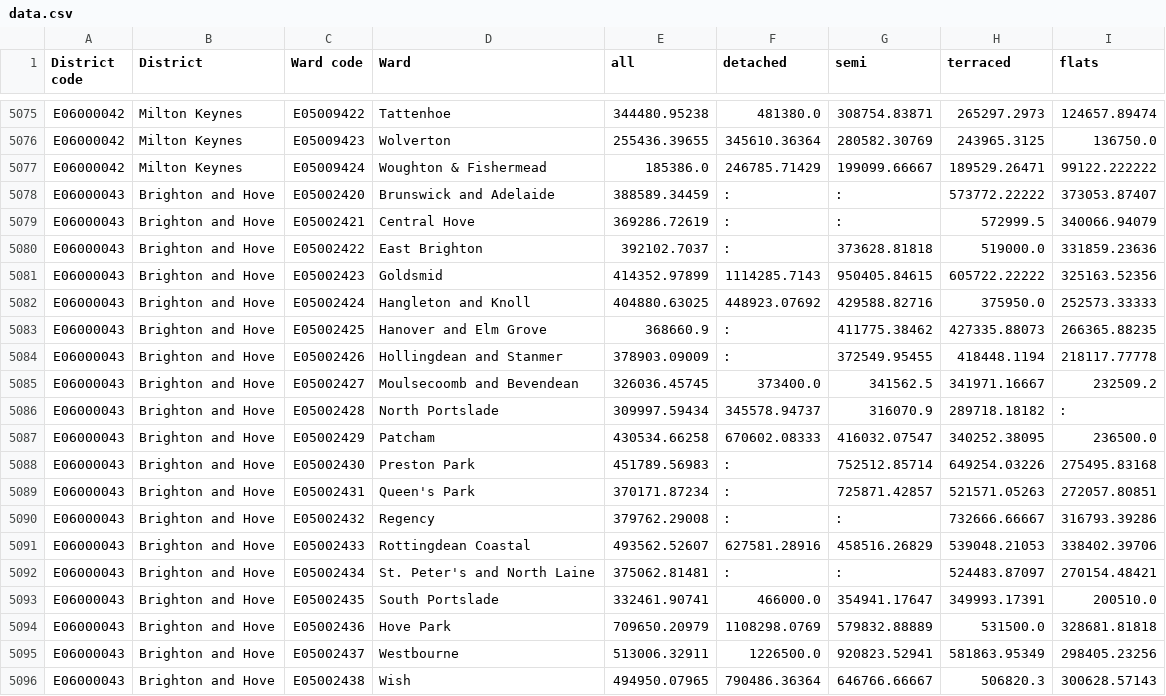
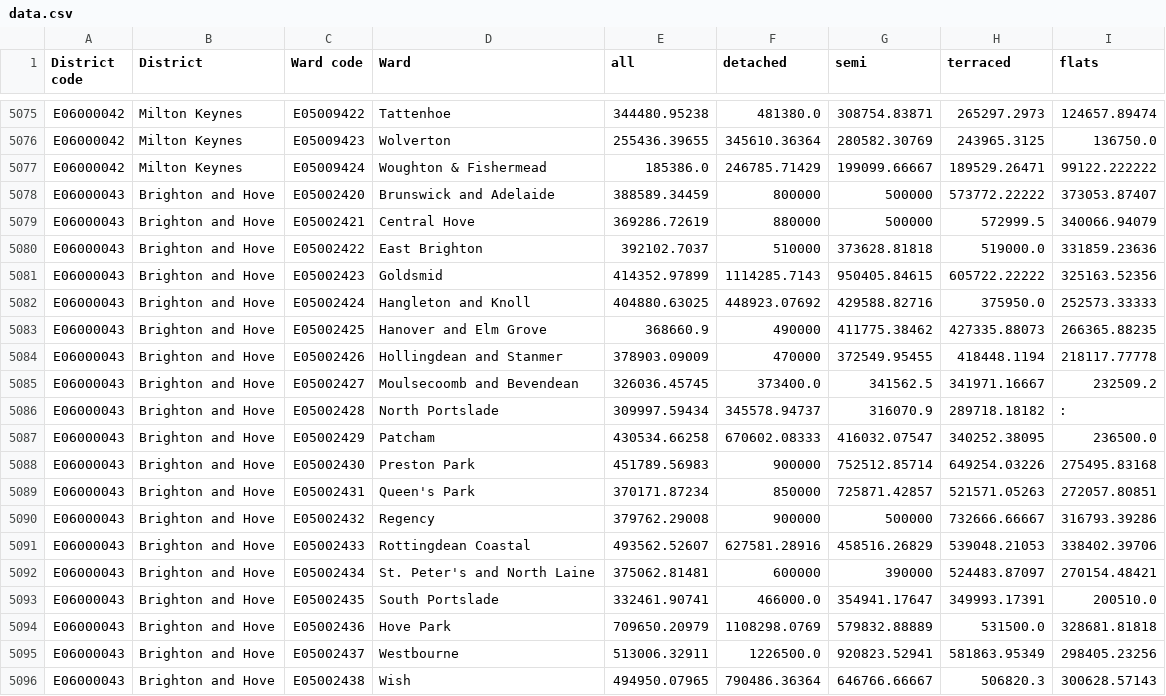
Before and after one commit to edgorman/Property-Fundamentals, a CSV file: data/external/mean_price_per_ward/yearendingdecember2020/data.csv, drawn as a sheet; only a part is shown, gaps mark what is left out.

Commit message:
test

```diff
--- a/data/external/mean_price_per_ward/yearendingdecember2020/data.csv
+++ b/data/external/mean_price_per_ward/yearendingdecember2020/data.csv
@@ -5077,9 +5077,9 @@ E06000042,Milton Keynes,E05009423,Wolverton,255436.39655,345610.36364,280582.307
 E06000042,Milton Keynes,E05009424,Woughton & Fishermead,185386.0,246785.71429,199099.66667,189529.26471,99122.222222
-E06000043,Brighton and Hove,E05002420,Brunswick and Adelaide,388589.34459,:,:,573772.22222,373053.87407
-E06000043,Brighton and Hove,E05002421,Central Hove,369286.72619,:,:,572999.5,340066.94079
-E06000043,Brighton and Hove,E05002422,East Brighton,392102.7037,:,373628.81818,519000.0,331859.23636
+E06000043,Brighton and Hove,E05002420,Brunswick and Adelaide,388589.34459,800000,500000,573772.22222,373053.87407
+E06000043,Brighton and Hove,E05002421,Central Hove,369286.72619,880000,500000,572999.5,340066.94079
+E06000043,Brighton and Hove,E05002422,East Brighton,392102.7037,510000,373628.81818,519000.0,331859.23636
 E06000043,Brighton and Hove,E05002423,Goldsmid,414352.97899,1114285.7143,950405.84615,605722.22222,325163.52356
 E06000043,Brighton and Hove,E05002424,Hangleton and Knoll,404880.63025,448923.07692,429588.82716,375950.0,252573.33333
-E06000043,Brighton and Hove,E05002425,Hanover and Elm Grove,368660.9,:,411775.38462,427335.88073,266365.88235
-E06000043,Brighton and Hove,E05002426,Hollingdean and Stanmer,378903.09009,:,372549.95455,418448.1194,218117.77778
+E06000043,Brighton and Hove,E05002425,Hanover and Elm Grove,368660.9,490000,411775.38462,427335.88073,266365.88235
+E06000043,Brighton and Hove,E05002426,Hollingdean and Stanmer,378903.09009,470000,372549.95455,418448.1194,218117.77778
 E06000043,Brighton and Hove,E05002427,Moulsecoomb and Bevendean,326036.45745,373400.0,341562.5,341971.16667,232509.2
@@ -5087,7 +5087,7 @@ E06000043,Brighton and Hove,E05002428,North Portslade,309997.59434,345578.94737,
 E06000043,Brighton and Hove,E05002429,Patcham,430534.66258,670602.08333,416032.07547,340252.38095,236500.0
-E06000043,Brighton and Hove,E05002430,Preston Park,451789.56983,:,752512.85714,649254.03226,275495.83168
-E06000043,Brighton and Hove,E05002431,Queen's Park,370171.87234,:,725871.42857,521571.05263,272057.80851
-E06000043,Brighton and Hove,E05002432,Regency,379762.29008,:,:,732666.66667,316793.39286
+E06000043,Brighton and Hove,E05002430,Preston Park,451789.56983,900000,752512.85714,649254.03226,275495.83168
+E06000043,Brighton and Hove,E05002431,Queen's Park,370171.87234,850000,725871.42857,521571.05263,272057.80851
+E06000043,Brighton and Hove,E05002432,Regency,379762.29008,900000,500000,732666.66667,316793.39286
 E06000043,Brighton and Hove,E05002433,Rottingdean Coastal,493562.52607,627581.28916,458516.26829,539048.21053,338402.39706
-E06000043,Brighton and Hove,E05002434,St. Peter's and North Laine,375062.81481,:,:,524483.87097,270154.48421
+E06000043,Brighton and Hove,E05002434,St. Peter's and North Laine,375062.81481,600000,390000,524483.87097,270154.48421
 E06000043,Brighton and Hove,E05002435,South Portslade,332461.90741,466000.0,354941.17647,349993.17391,200510.0
```
